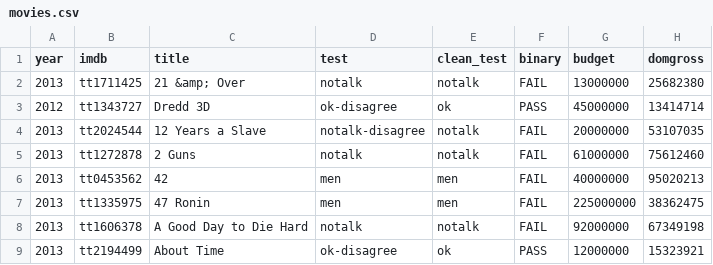
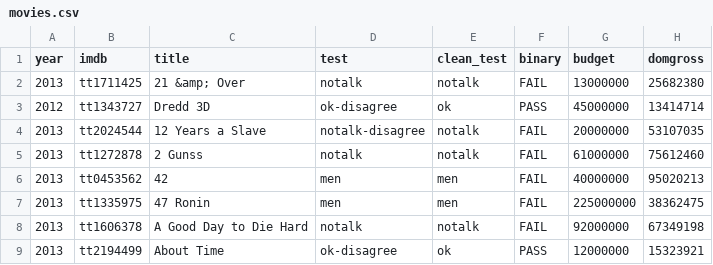
Before and after one commit to FabioMav/Peliculas-Cine, a CSV file: datos/movies.csv, drawn as a sheet; only a part is shown; the diff names each change by its address in the sheet, - before the commit and + after, or states it on an @@ line.

Commit message:
Prueba con error

```diff
--- a/datos/movies.csv
+++ b/datos/movies.csv
-C5 (title): 2 Guns
+C5 (title): 2 Gunss
```
